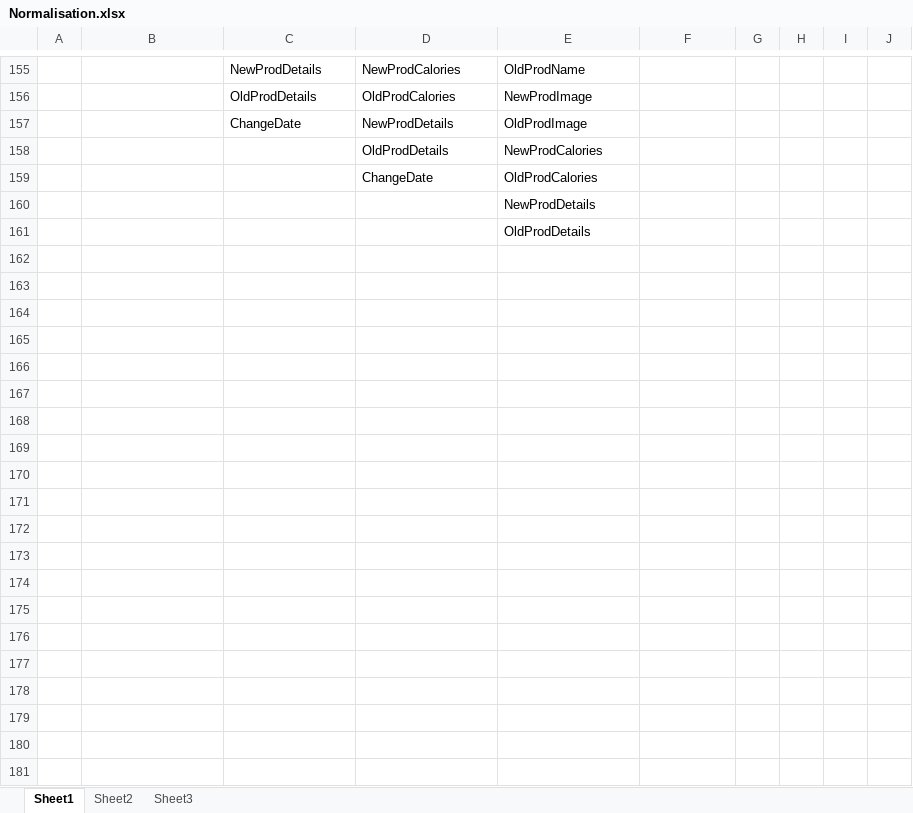
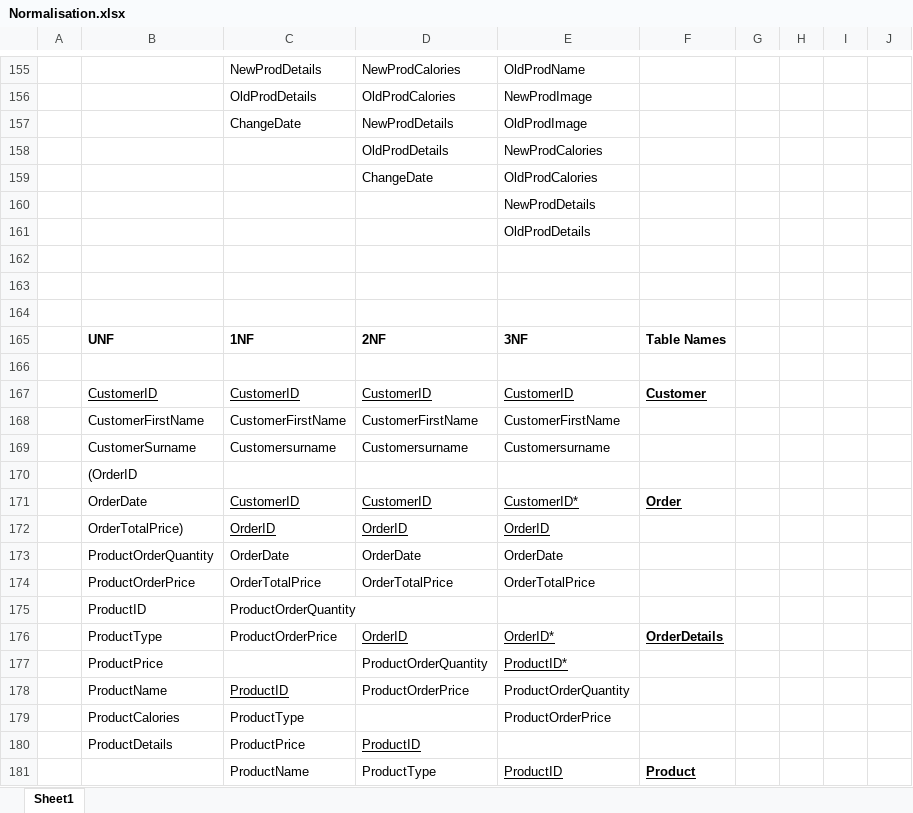
Before and after one commit to jharrison00/ISAD251, an Excel workbook: Coursework/Database Analysis and Design/Normalisation.xlsx, sheet Sheet1, drawn as a sheet; only a part is shown, gaps mark what is left out; values as stored, in another font and other column widths than the file's, no borders; the diff covers the shown part only; the diff names each change by its address in the sheet, - before the commit and + after, or states it on an @@ line.

Commit message:
added normalisation + erd to application fact sheet + making data dictionary

```diff
--- a/Coursework/Database Analysis and Design/Normalisation.xlsx (sheet Sheet1)
+++ b/Coursework/Database Analysis and Design/Normalisation.xlsx (sheet Sheet1)
-sheet tab: Sheet2
-sheet tab: Sheet3
+row 162: (empty)
+row 163: (empty)
+row 164: (empty)
+row 165:  | UNF | 1NF | 2NF | 3NF | Table Names
+row 166: (empty)
+row 167:  | CustomerID | CustomerID | CustomerID | CustomerID | Customer
+row 168:  | CustomerFirstName | CustomerFirstName | CustomerFirstName | CustomerFirstName
+row 169:  | CustomerSurname | Customersurname | Customersurname | Customersurname
+row 170:  | (OrderID
+row 171:  | OrderDate | CustomerID | CustomerID | CustomerID* | Order
+row 172:  | OrderTotalPrice) | OrderID | OrderID | OrderID
+row 173:  | ProductOrderQuantity | OrderDate | OrderDate | OrderDate
+row 174:  | ProductOrderPrice | OrderTotalPrice | OrderTotalPrice | OrderTotalPrice
+row 175:  | ProductID | ProductOrderQuantity
+row 176:  | ProductType | ProductOrderPrice | OrderID | OrderID* | OrderDetails
+row 177:  | ProductPrice |  | ProductOrderQuantity | ProductID*
+row 178:  | ProductName | ProductID | ProductOrderPrice | ProductOrderQuantity
+row 179:  | ProductCalories | ProductType |  | ProductOrderPrice
+row 180:  | ProductDetails | ProductPrice | ProductID
+row 181:  |  | ProductName | ProductType | ProductID | Product
```
Also changed, not shown: 17 added rows and cell formats elsewhere in this sheet, 2 other files.
